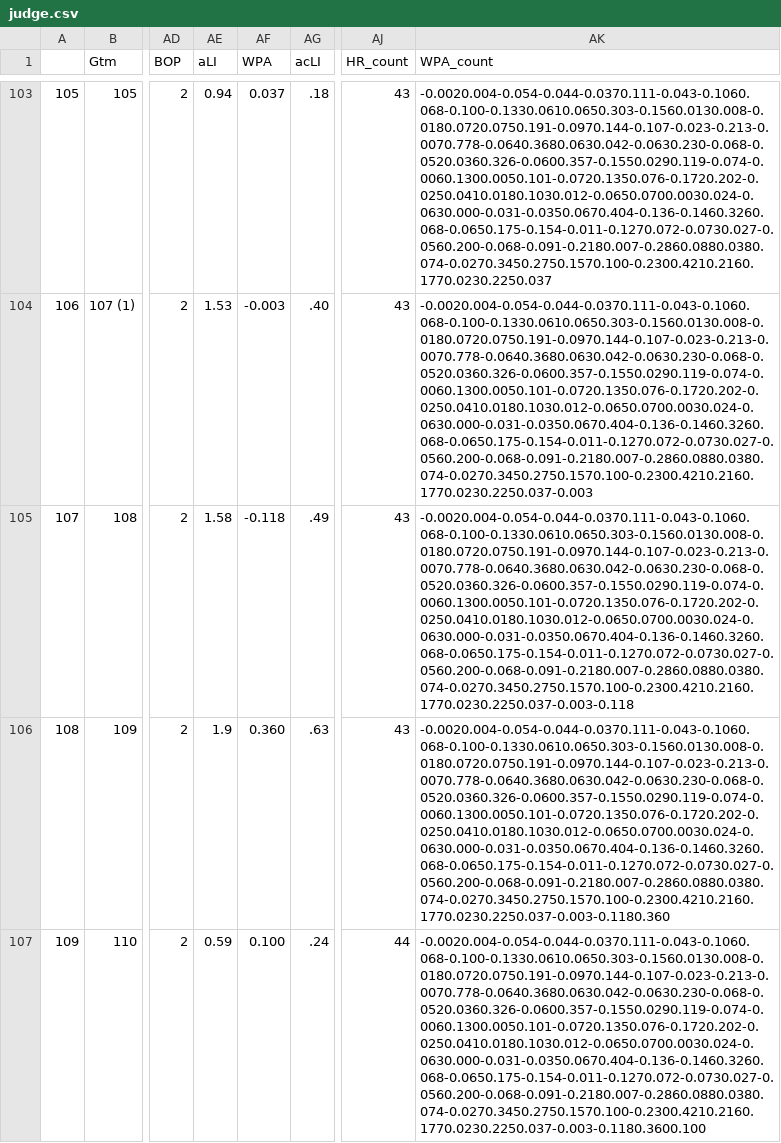
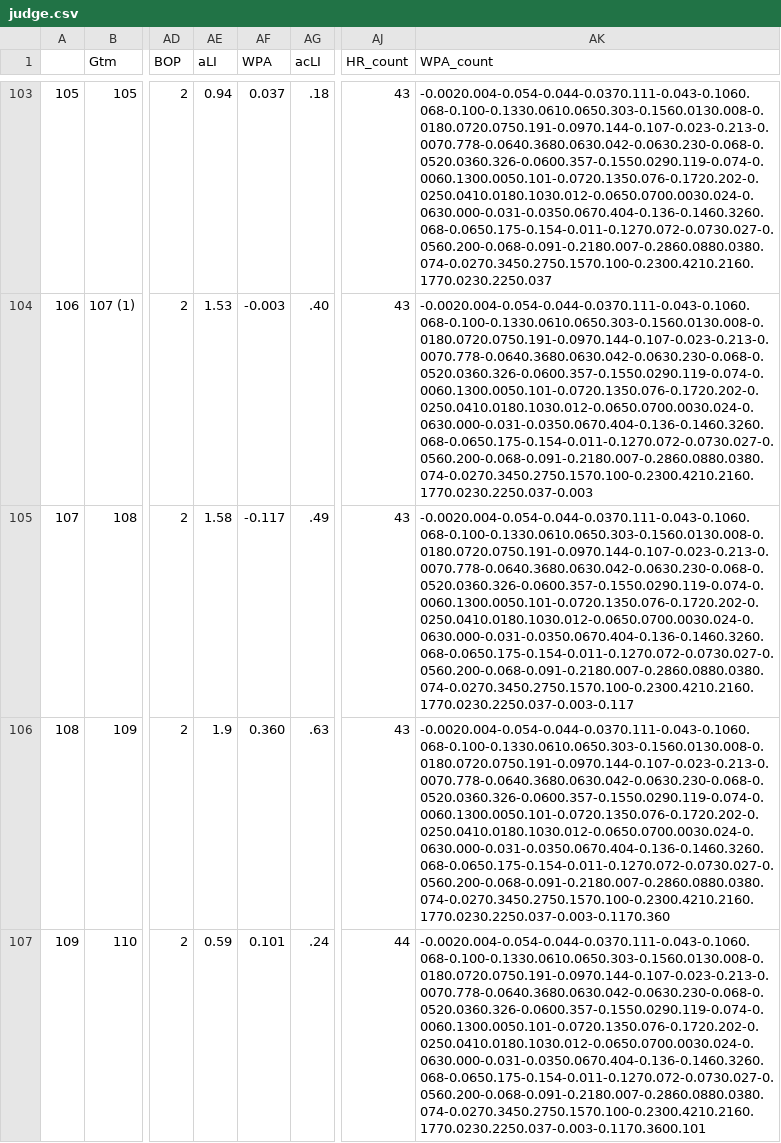
Before and after one commit to bryan-baker/winning-pace-yankees, a CSV file: data/judge.csv, drawn as a sheet; only a part is shown, gaps mark what is left out; the diff covers the shown part only; the diff names each change by its address in the sheet, - before the commit and + after, or states it on an @@ line.

```diff
--- a/data/judge.csv
+++ b/data/judge.csv
-AF105 (WPA): -0.118
+AF105 (WPA): -0.117
-AK105 (WPA_count): -0.0020.004-0.054-0.044-0.0370.111-0.043-0.1060.068-0.100-0.1330.0610.0650.303-0.1560.0130.008-0.0180.0720.0750.191-0.0970.144-0.107-0.023-0.213-0.0070.778-0.0640.3680.0630.042-0.0630.230-0.068-0.0520.0360.326-0.0600.357-0.1550.0290.119-0.074-0.0060.1300.0050.101-0.0720.1350.076-0.1720.202-0.0250.0410.0180.1030.012-0.0650.0700.0030.024-0.0630.000-0.031-0.0350.0670.404-0.136-0.1460.3260.068-0.0650.175-0.154-0.011-0.1270.072-0.0730.027-0.0560.200-0.068-0.091-0.2180.007-0.2860.0880.0380.074-0.0270.3450.2750.1570.100-0.2300.4210.2160.1770.0230.2250.037-0.003-0.118
+AK105 (WPA_count): -0.0020.004-0.054-0.044-0.0370.111-0.043-0.1060.068-0.100-0.1330.0610.0650.303-0.1560.0130.008-0.0180.0720.0750.191-0.0970.144-0.107-0.023-0.213-0.0070.778-0.0640.3680.0630.042-0.0630.230-0.068-0.0520.0360.326-0.0600.357-0.1550.0290.119-0.074-0.0060.1300.0050.101-0.0720.1350.076-0.1720.202-0.0250.0410.0180.1030.012-0.0650.0700.0030.024-0.0630.000-0.031-0.0350.0670.404-0.136-0.1460.3260.068-0.0650.175-0.154-0.011-0.1270.072-0.0730.027-0.0560.200-0.068-0.091-0.2180.007-0.2860.0880.0380.074-0.0270.3450.2750.1570.100-0.2300.4210.2160.1770.0230.2250.037-0.003-0.117
-AK106 (WPA_count): -0.0020.004-0.054-0.044-0.0370.111-0.043-0.1060.068-0.100-0.1330.0610.0650.303-0.1560.0130.008-0.0180.0720.0750.191-0.0970.144-0.107-0.023-0.213-0.0070.778-0.0640.3680.0630.042-0.0630.230-0.068-0.0520.0360.326-0.0600.357-0.1550.0290.119-0.074-0.0060.1300.0050.101-0.0720.1350.076-0.1720.202-0.0250.0410.0180.1030.012-0.0650.0700.0030.024-0.0630.000-0.031-0.0350.0670.404-0.136-0.1460.3260.068-0.0650.175-0.154-0.011-0.1270.072-0.0730.027-0.0560.200-0.068-0.091-0.2180.007-0.2860.0880.0380.074-0.0270.3450.2750.1570.100-0.2300.4210.2160.1770.0230.2250.037-0.003-0.1180.360
+AK106 (WPA_count): -0.0020.004-0.054-0.044-0.0370.111-0.043-0.1060.068-0.100-0.1330.0610.0650.303-0.1560.0130.008-0.0180.0720.0750.191-0.0970.144-0.107-0.023-0.213-0.0070.778-0.0640.3680.0630.042-0.0630.230-0.068-0.0520.0360.326-0.0600.357-0.1550.0290.119-0.074-0.0060.1300.0050.101-0.0720.1350.076-0.1720.202-0.0250.0410.0180.1030.012-0.0650.0700.0030.024-0.0630.000-0.031-0.0350.0670.404-0.136-0.1460.3260.068-0.0650.175-0.154-0.011-0.1270.072-0.0730.027-0.0560.200-0.068-0.091-0.2180.007-0.2860.0880.0380.074-0.0270.3450.2750.1570.100-0.2300.4210.2160.1770.0230.2250.037-0.003-0.1170.360
-AF107 (WPA): 0.100
+AF107 (WPA): 0.101
-AK107 (WPA_count): -0.0020.004-0.054-0.044-0.0370.111-0.043-0.1060.068-0.100-0.1330.0610.0650.303-0.1560.0130.008-0.0180.0720.0750.191-0.0970.144-0.107-0.023-0.213-0.0070.778-0.0640.3680.0630.042-0.0630.230-0.068-0.0520.0360.326-0.0600.357-0.1550.0290.119-0.074-0.0060.1300.0050.101-0.0720.1350.076-0.1720.202-0.0250.0410.0180.1030.012-0.0650.0700.0030.024-0.0630.000-0.031-0.0350.0670.404-0.136-0.1460.3260.068-0.0650.175-0.154-0.011-0.1270.072-0.0730.027-0.0560.200-0.068-0.091-0.2180.007-0.2860.0880.0380.074-0.0270.3450.2750.1570.100-0.2300.4210.2160.1770.0230.2250.037-0.003-0.1180.3600.100
+AK107 (WPA_count): -0.0020.004-0.054-0.044-0.0370.111-0.043-0.1060.068-0.100-0.1330.0610.0650.303-0.1560.0130.008-0.0180.0720.0750.191-0.0970.144-0.107-0.023-0.213-0.0070.778-0.0640.3680.0630.042-0.0630.230-0.068-0.0520.0360.326-0.0600.357-0.1550.0290.119-0.074-0.0060.1300.0050.101-0.0720.1350.076-0.1720.202-0.0250.0410.0180.1030.012-0.0650.0700.0030.024-0.0630.000-0.031-0.0350.0670.404-0.136-0.1460.3260.068-0.0650.175-0.154-0.011-0.1270.072-0.0730.027-0.0560.200-0.068-0.091-0.2180.007-0.2860.0880.0380.074-0.0270.3450.2750.1570.100-0.2300.4210.2160.1770.0230.2250.037-0.003-0.1170.3600.101
```
Also changed, not shown: 1 added row and 10 edited cells elsewhere in this file, data/yankees_2022.csv, 3 other files.
